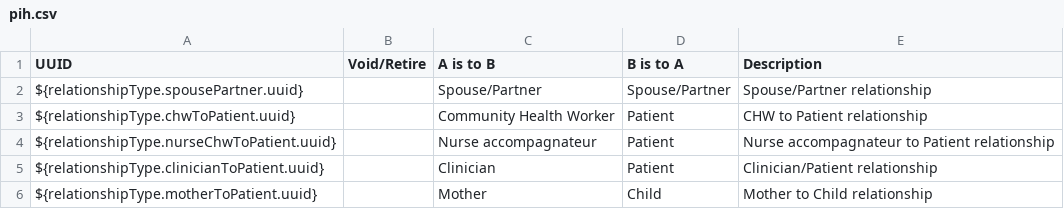
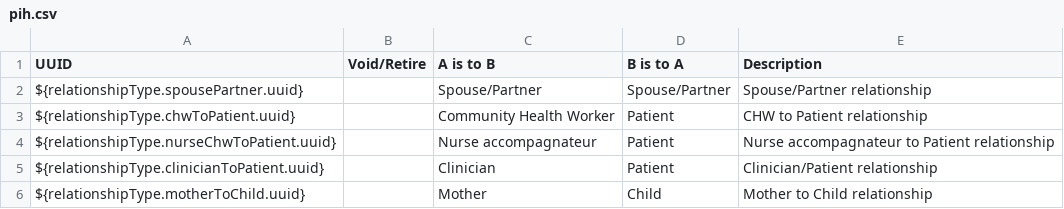
Before and after one commit to PIH/openmrs-config-pihemr, a CSV file: configuration/relationshiptypes/pih.csv, drawn as a sheet.

Commit message:
UHM-7517, update variable name

```diff
--- a/configuration/relationshiptypes/pih.csv
+++ b/configuration/relationshiptypes/pih.csv
@@ -5,2 +5,2 @@ ${relationshipType.nurseChwToPatient.uuid},,Nurse accompagnateur,Patient,Nurse a
 ${relationshipType.clinicianToPatient.uuid},,Clinician,Patient,Clinician/Patient relationship
-${relationshipType.motherToPatient.uuid},,Mother,Child,Mother to Child relationship
+${relationshipType.motherToChild.uuid},,Mother,Child,Mother to Child relationship
```
